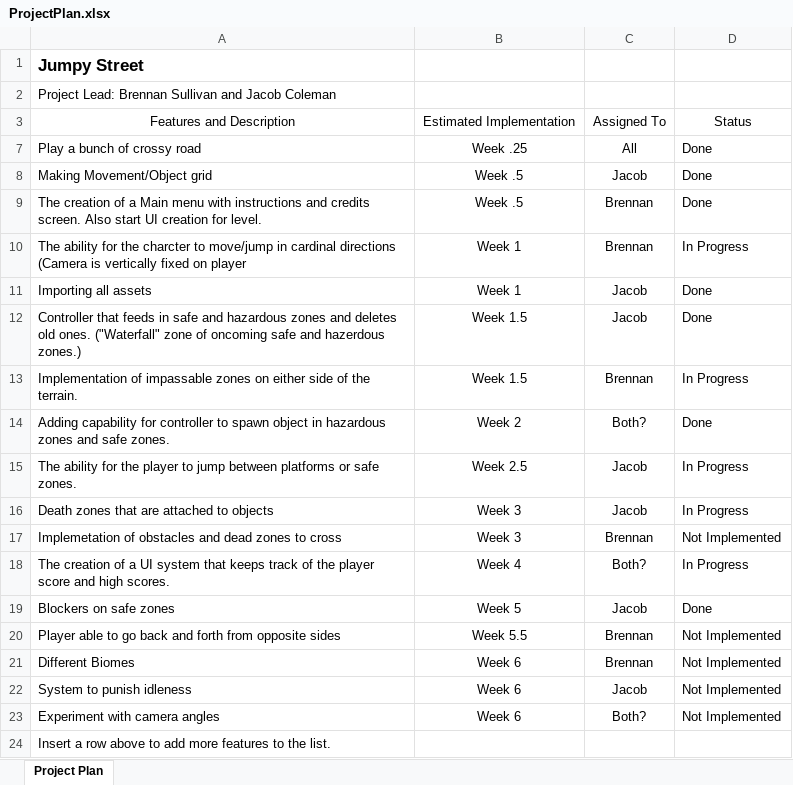
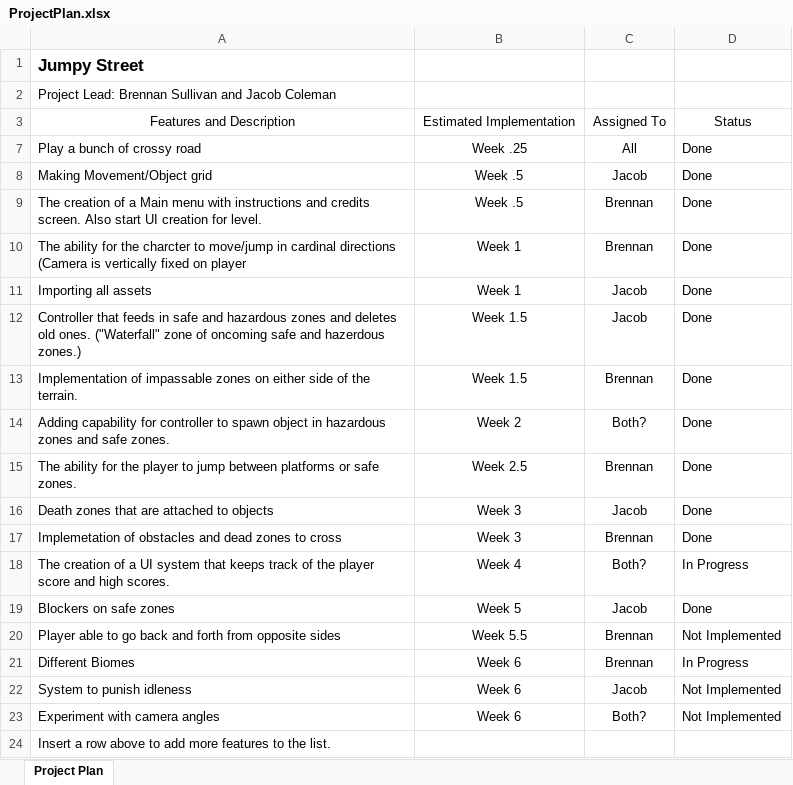
Before and after one commit to Kalelaer/JumpyStreetSGD285, an Excel workbook: Non-Game-Files/ProjectPlan.xlsx, sheet Project Plan, drawn as a sheet; values as stored, in another font and other column widths than the file's, no borders; table styles not drawn; the diff names each change by its address in the sheet, - before the commit and + after, or states it on an @@ line.

```diff
--- a/Non-Game-Files/ProjectPlan.xlsx (sheet Project Plan)
+++ b/Non-Game-Files/ProjectPlan.xlsx (sheet Project Plan)
-D10: In Progress
+D10: Done
-D13: In Progress
+D13: Done
-C15: Jacob
+C15: Brennan
-D15:D16: In Progress
+D15:D16: Done
-D17: Not Implemented
+D17: Done
-D21: Not Implemented
+D21: In Progress
```
Also changed, not shown: Non-Game-Files/BugLog_JumpStreet_TheCrusaders.xlsx.
